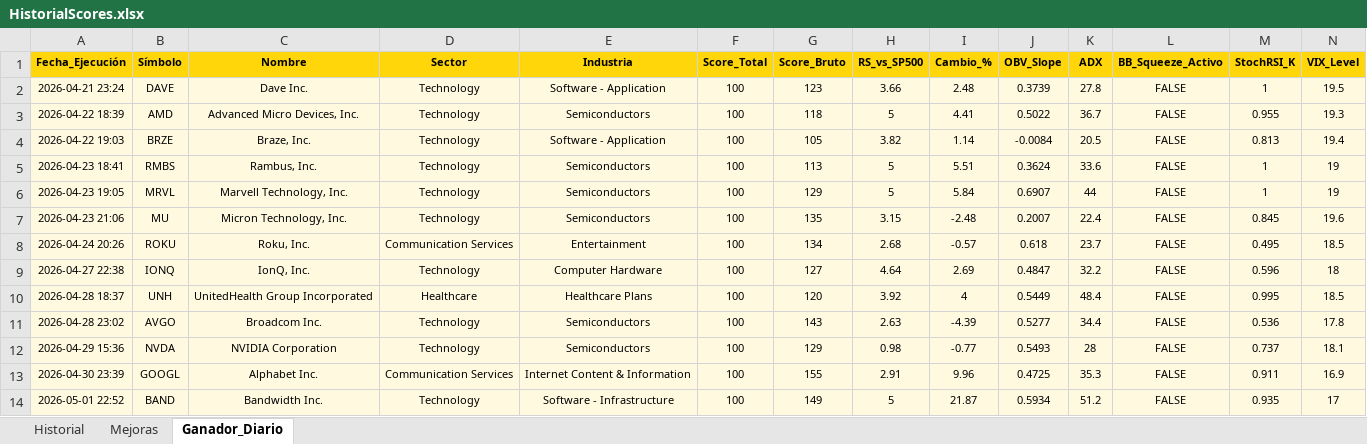
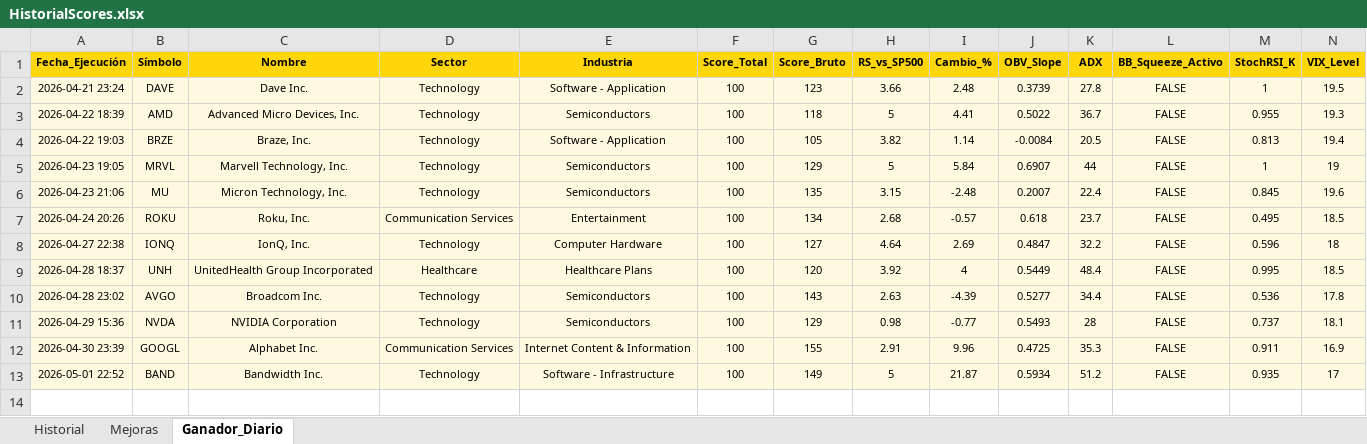
Before and after one commit to vcostas3/NasdaqScoutDashboard, an Excel workbook: HistorialScores.xlsx, sheet Ganador_Diario, drawn as a sheet; only a part is shown; values as stored, in another font and other column widths than the file's, no borders; rows hold the shown columns only; the diff names each change by its address in the sheet, - before the commit and + after, or states it on an @@ line.

```diff
--- a/HistorialScores.xlsx (sheet Ganador_Diario)
+++ b/HistorialScores.xlsx (sheet Ganador_Diario)
-row 5: 2026-04-23 18:41 | RMBS | Rambus, Inc. | Technology | Semiconductors | 100 | 113 | 5 | 5.51 | 0.3624 | 33.6 | FALSE | 1 | 19
```
Also changed, not shown: sheet Historial.
